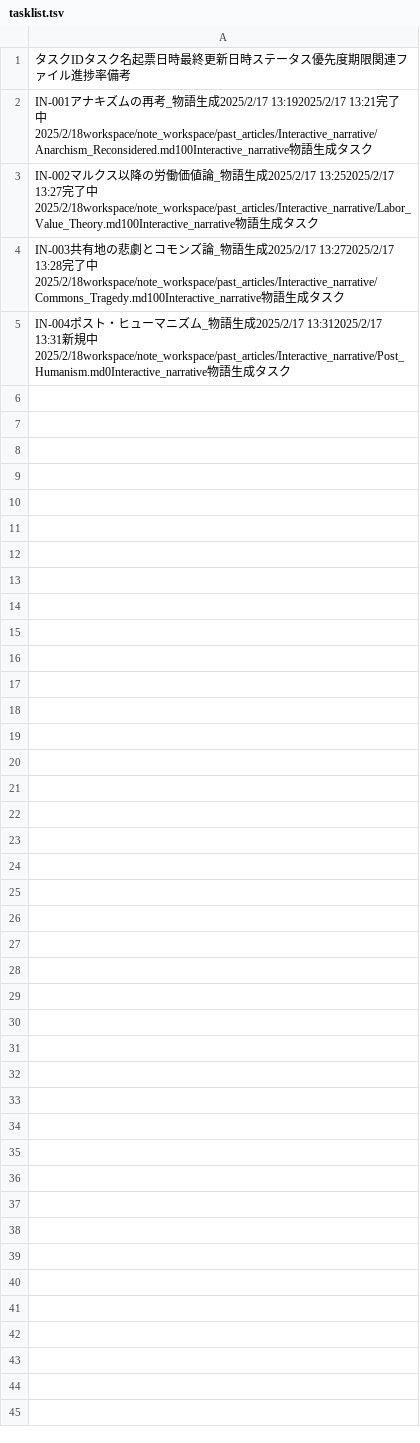
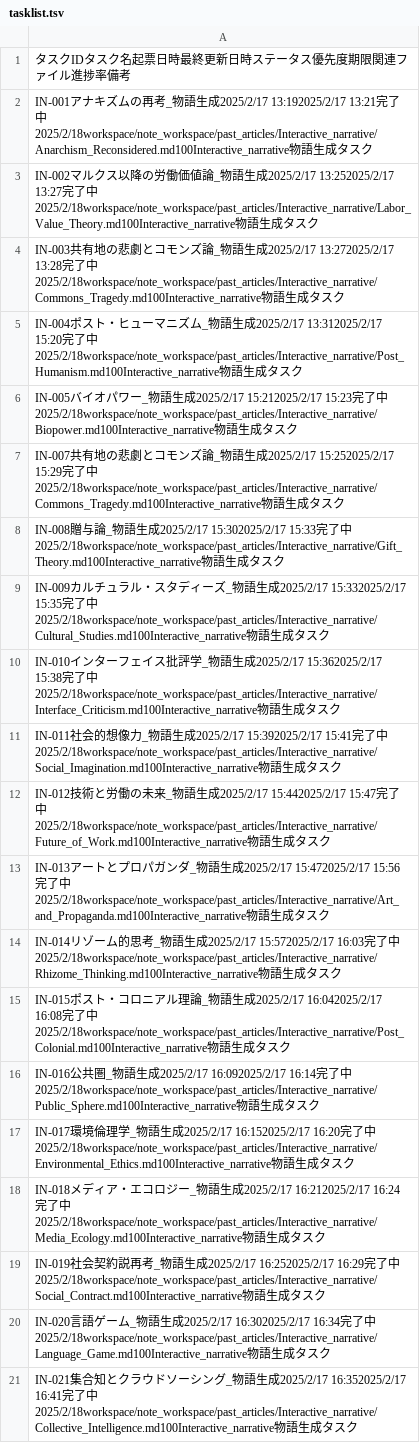
Before and after one commit to matsuni-kk/BMS, a TSV file: workspace/note_workspace/tasklist.tsv, drawn as a sheet.

```diff
--- a/workspace/note_workspace/tasklist.tsv
+++ b/workspace/note_workspace/tasklist.tsv
@@ -4,2 +4,18 @@ IN-002マルクス以降の労働価値論_物語生成2025/2/17 13:252025/2/17
 IN-003共有地の悲劇とコモンズ論_物語生成2025/2/17 13:272025/2/17 13:28完了中2025/2/18workspace/note_workspace/past_articles/Interactive_narrative/Commons_Tragedy.md100Interactive_narrative物語生成タスク
-IN-004ポスト・ヒューマニズム_物語生成2025/2/17 13:312025/2/17 13:31新規中2025/2/18workspace/note_workspace/past_articles/Interactive_narrative/Post_Humanism.md0Interactive_narrative物語生成タスク
+IN-004ポスト・ヒューマニズム_物語生成2025/2/17 13:312025/2/17 15:20完了中2025/2/18workspace/note_workspace/past_articles/Interactive_narrative/Post_Humanism.md100Interactive_narrative物語生成タスク
+IN-005バイオパワー_物語生成2025/2/17 15:212025/2/17 15:23完了中2025/2/18workspace/note_workspace/past_articles/Interactive_narrative/Biopower.md100Interactive_narrative物語生成タスク
+IN-007共有地の悲劇とコモンズ論_物語生成2025/2/17 15:252025/2/17 15:29完了中2025/2/18workspace/note_workspace/past_articles/Interactive_narrative/Commons_Tragedy.md100Interactive_narrative物語生成タスク
+IN-008贈与論_物語生成2025/2/17 15:302025/2/17 15:33完了中2025/2/18workspace/note_workspace/past_articles/Interactive_narrative/Gift_Theory.md100Interactive_narrative物語生成タスク
+IN-009カルチュラル・スタディーズ_物語生成2025/2/17 15:332025/2/17 15:35完了中2025/2/18workspace/note_workspace/past_articles/Interactive_narrative/Cultural_Studies.md100Interactive_narrative物語生成タスク
+IN-010インターフェイス批評学_物語生成2025/2/17 15:362025/2/17 15:38完了中2025/2/18workspace/note_workspace/past_articles/Interactive_narrative/Interface_Criticism.md100Interactive_narrative物語生成タスク
+IN-011社会的想像力_物語生成2025/2/17 15:392025/2/17 15:41完了中2025/2/18workspace/note_workspace/past_articles/Interactive_narrative/Social_Imagination.md100Interactive_narrative物語生成タスク
+IN-012技術と労働の未来_物語生成2025/2/17 15:442025/2/17 15:47完了中2025/2/18workspace/note_workspace/past_articles/Interactive_narrative/Future_of_Work.md100Interactive_narrative物語生成タスク
+IN-013アートとプロパガンダ_物語生成2025/2/17 15:472025/2/17 15:56完了中2025/2/18workspace/note_workspace/past_articles/Interactive_narrative/Art_and_Propaganda.md100Interactive_narrative物語生成タスク
+IN-014リゾーム的思考_物語生成2025/2/17 15:572025/2/17 16:03完了中2025/2/18workspace/note_workspace/past_articles/Interactive_narrative/Rhizome_Thinking.md100Interactive_narrative物語生成タスク
+IN-015ポスト・コロニアル理論_物語生成2025/2/17 16:042025/2/17 16:08完了中2025/2/18workspace/note_workspace/past_articles/Interactive_narrative/Post_Colonial.md100Interactive_narrative物語生成タスク
+IN-016公共圏_物語生成2025/2/17 16:092025/2/17 16:14完了中2025/2/18workspace/note_workspace/past_articles/Interactive_narrative/Public_Sphere.md100Interactive_narrative物語生成タスク
+IN-017環境倫理学_物語生成2025/2/17 16:152025/2/17 16:20完了中2025/2/18workspace/note_workspace/past_articles/Interactive_narrative/Environmental_Ethics.md100Interactive_narrative物語生成タスク
+IN-018メディア・エコロジー_物語生成2025/2/17 16:212025/2/17 16:24完了中2025/2/18workspace/note_workspace/past_articles/Interactive_narrative/Media_Ecology.md100Interactive_narrative物語生成タスク
+IN-019社会契約説再考_物語生成2025/2/17 16:252025/2/17 16:29完了中2025/2/18workspace/note_workspace/past_articles/Interactive_narrative/Social_Contract.md100Interactive_narrative物語生成タスク
+IN-020言語ゲーム_物語生成2025/2/17 16:302025/2/17 16:34完了中2025/2/18workspace/note_workspace/past_articles/Interactive_narrative/Language_Game.md100Interactive_narrative物語生成タスク
+IN-021集合知とクラウドソーシング_物語生成2025/2/17 16:352025/2/17 16:41完了中2025/2/18workspace/note_workspace/past_articles/Interactive_narrative/Collective_Intelligence.md100Interactive_narrative物語生成タスク
```
Also changed, not shown: 33 other files.
